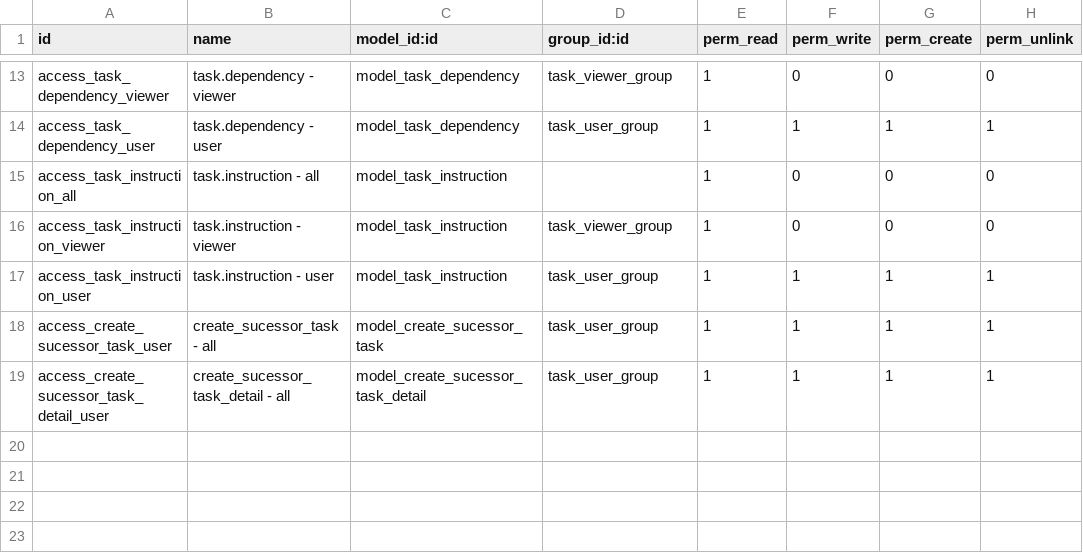
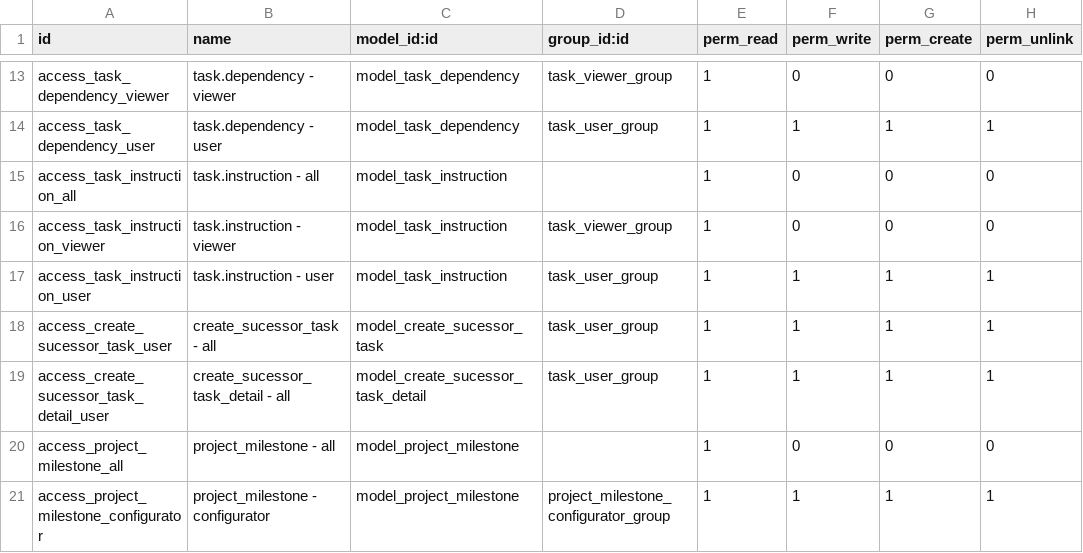
Before and after one commit to open-synergy/opnsynid-project, a CSV file: ssi_project/security/ir.model.access.csv, drawn as a sheet; only a part is shown, gaps mark what is left out; the diff names each change by its address in the sheet, - before the commit and + after, or states it on an @@ line.

Commit message:
[UPD] ssi_project
* Menambahkan milestone

```diff
--- a/ssi_project/security/ir.model.access.csv
+++ b/ssi_project/security/ir.model.access.csv
+row 20: access_project_milestone_all | project_milestone - all | model_project_milestone |  | 1 | 0 | 0 | 0
+row 21: access_project_milestone_configurator | project_milestone - configurator | model_project_milestone | project_milestone_configurator_group | 1 | 1 | 1 | 1
```
Also changed, not shown: 7 other files.
